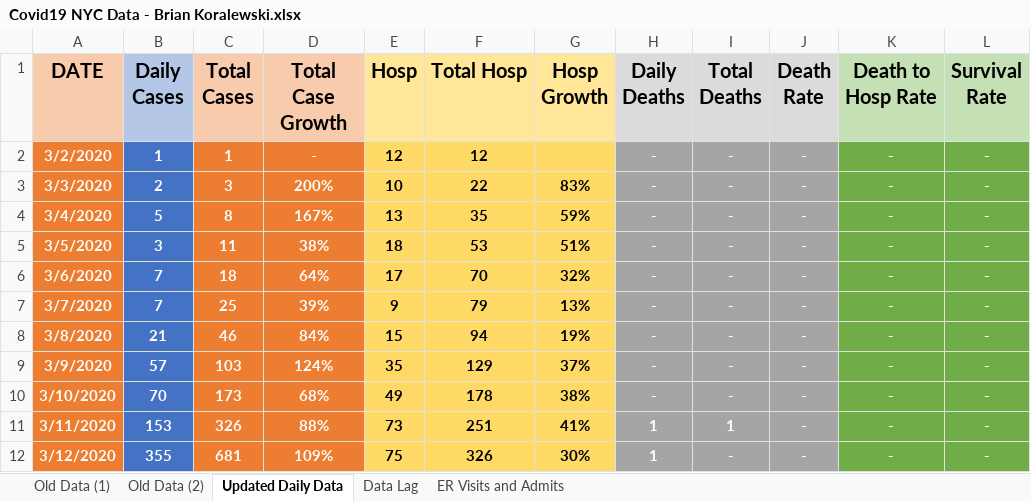
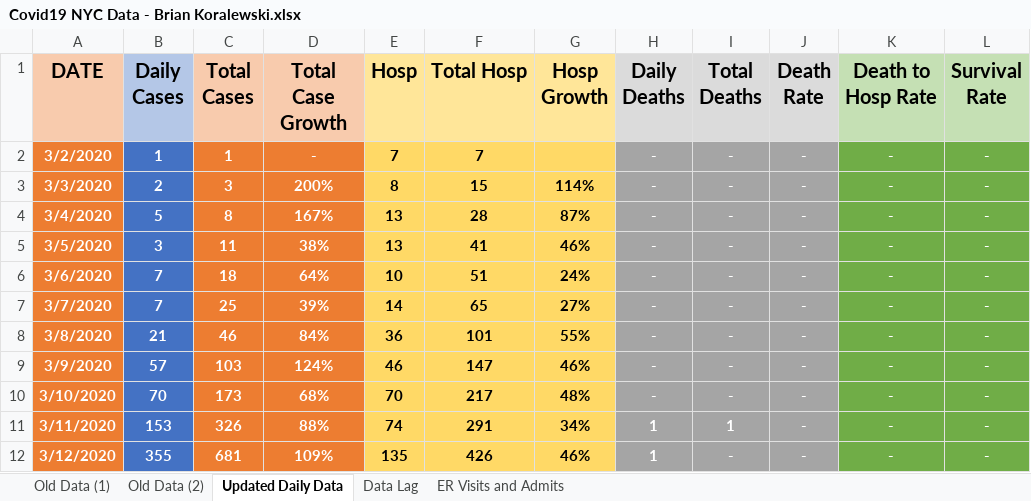
Before and after one commit to briankoral713/NYC-COVID19-Data, an Excel workbook: Covid19 NYC Data - Brian Koralewski.xlsx, sheet Updated Daily Data, drawn as a sheet; only a part is shown; values as stored, in another font and other column widths than the file's, no borders; charts and pictures not drawn; the diff covers the shown part only; the diff names each change by its address in the sheet, - before the commit and + after, or states it on an @@ line.

Commit message:
Add files via upload

```diff
--- a/Covid19 NYC Data - Brian Koralewski.xlsx (sheet Updated Daily Data)
+++ b/Covid19 NYC Data - Brian Koralewski.xlsx (sheet Updated Daily Data)
-E2 (Hosp): 12
+E2 (Hosp): 7
-F2 (Total Hosp): 12
+F2 (Total Hosp): 7
-E3 (Hosp): 10
+E3 (Hosp): 8
-F3 (Total Hosp): 22
+F3 (Total Hosp): 15
-G3 (Hosp Growth): 83%
+G3 (Hosp Growth): 114%
-F4 (Total Hosp): 35
+F4 (Total Hosp): 28
-G4 (Hosp Growth): 59%
+G4 (Hosp Growth): 87%
-E5 (Hosp): 18
+E5 (Hosp): 13
-F5 (Total Hosp): 53
+F5 (Total Hosp): 41
-G5 (Hosp Growth): 51%
+G5 (Hosp Growth): 46%
-E6 (Hosp): 17
+E6 (Hosp): 10
-F6 (Total Hosp): 70
+F6 (Total Hosp): 51
-G6 (Hosp Growth): 32%
+G6 (Hosp Growth): 24%
-E7 (Hosp): 9
+E7 (Hosp): 14
-F7 (Total Hosp): 79
+F7 (Total Hosp): 65
-G7 (Hosp Growth): 13%
+G7 (Hosp Growth): 27%
-E8 (Hosp): 15
+E8 (Hosp): 36
-F8 (Total Hosp): 94
+F8 (Total Hosp): 101
-G8 (Hosp Growth): 19%
+G8 (Hosp Growth): 55%
-E9 (Hosp): 35
+E9 (Hosp): 46
-F9 (Total Hosp): 129
+F9 (Total Hosp): 147
-G9 (Hosp Growth): 37%
+G9 (Hosp Growth): 46%
-E10 (Hosp): 49
+E10 (Hosp): 70
-F10 (Total Hosp): 178
+F10 (Total Hosp): 217
-G10 (Hosp Growth): 38%
+G10 (Hosp Growth): 48%
-E11 (Hosp): 73
+E11 (Hosp): 74
-F11 (Total Hosp): 251
+F11 (Total Hosp): 291
-G11 (Hosp Growth): 41%
+G11 (Hosp Growth): 34%
-E12 (Hosp): 75
+E12 (Hosp): 135
-F12 (Total Hosp): 326
+F12 (Total Hosp): 426
-G12 (Hosp Growth): 30%
+G12 (Hosp Growth): 46%
```
Also changed, not shown: 7 added rows, 426 edited cells and cell formats elsewhere in this sheet, sheet ER Visits and Admits, sheet Data Lag, charts or pictures.
